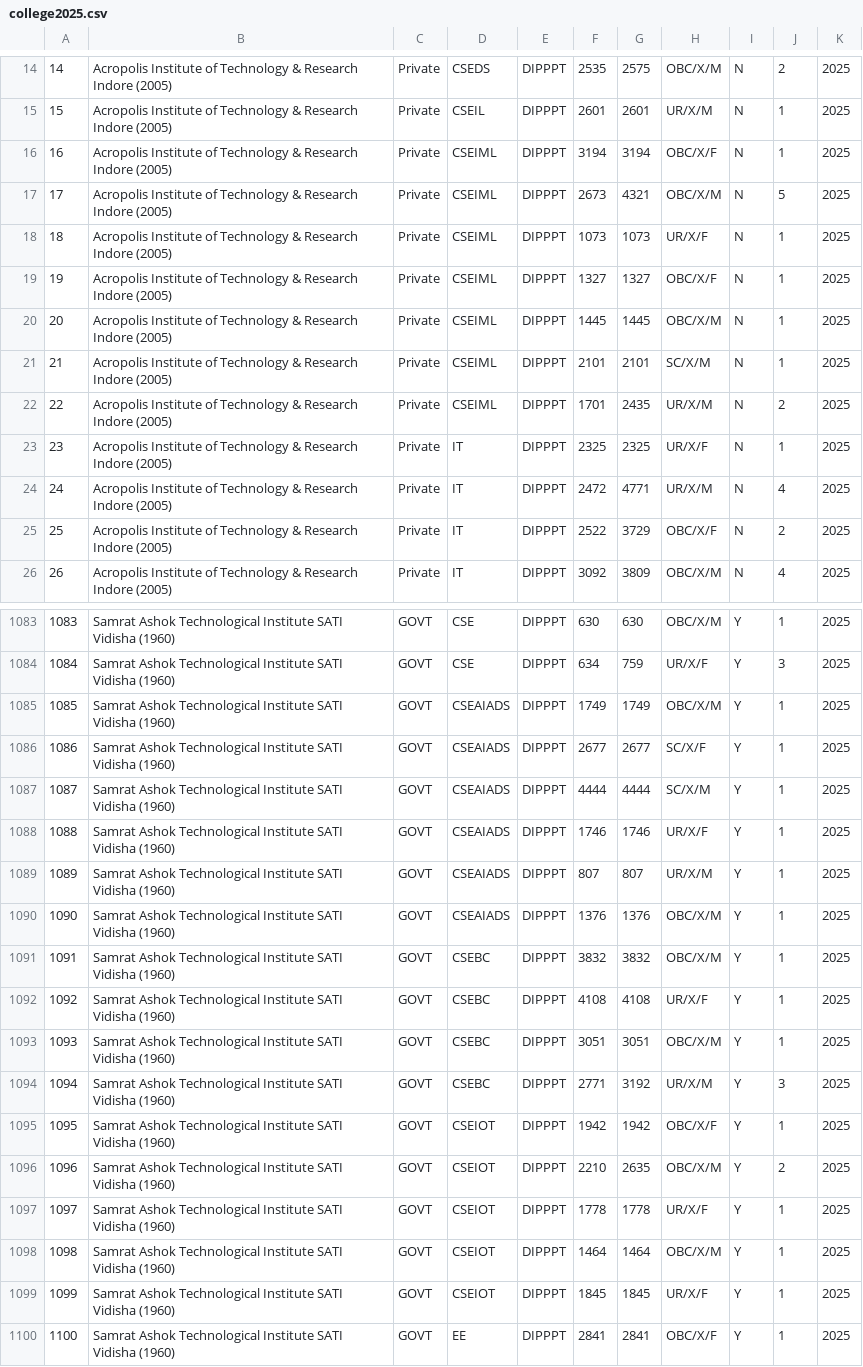
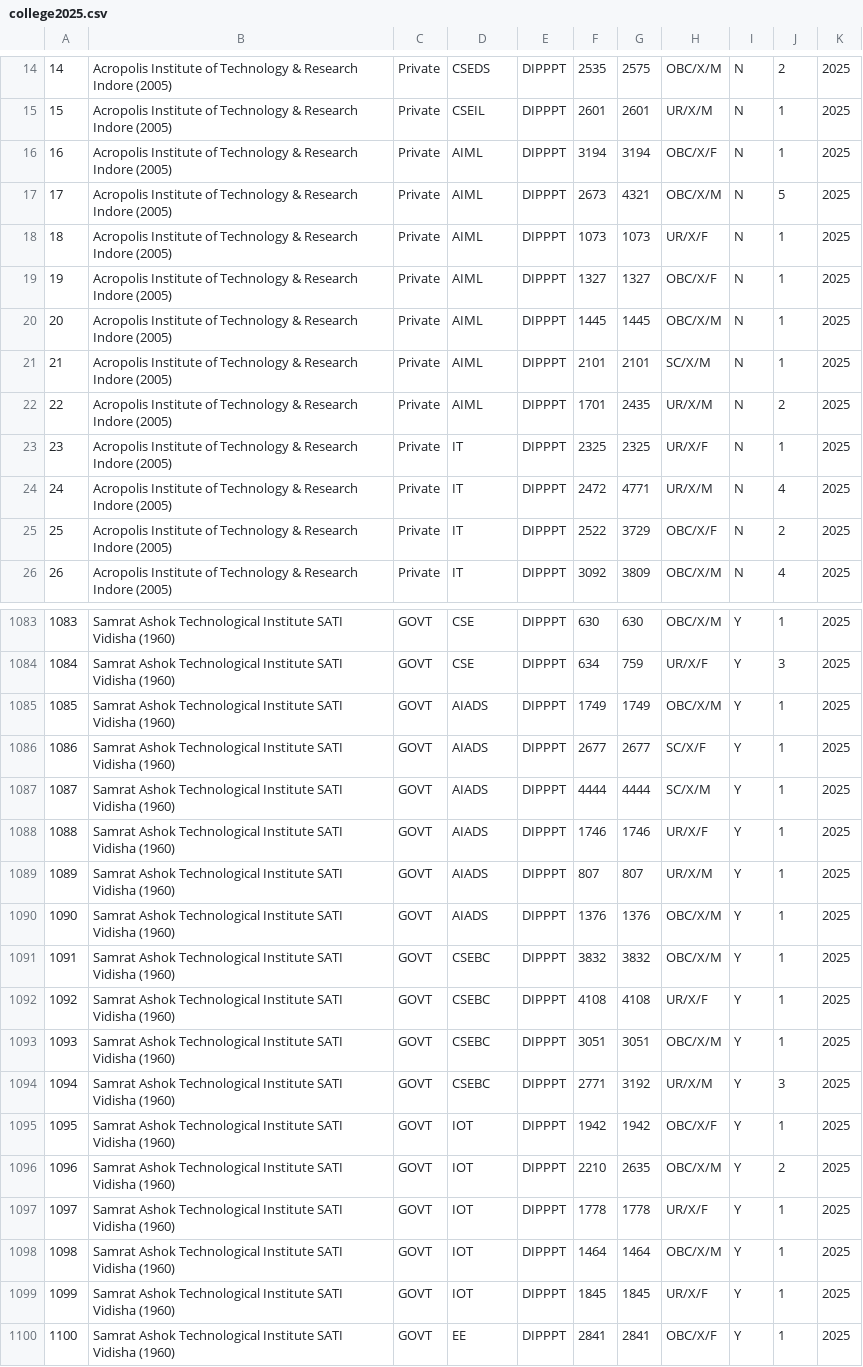
Before and after one commit to Lakshyapachkhede/College-Predictor, a CSV file: extracted_data/college2025.csv, drawn as a sheet; only a part is shown, gaps mark what is left out; the diff covers the shown part only.

```diff
--- a/extracted_data/college2025.csv
+++ b/extracted_data/college2025.csv
@@ -15,9 +15,9 @@
 15,Acropolis Institute of Technology & Research Indore (2005), Private ,CSEIL   ,DIPPPT ,2601,2601  , UR/X/M    ,N,1,2025
-16,Acropolis Institute of Technology & Research Indore (2005), Private ,CSEIML  ,DIPPPT ,3194,3194  , OBC/X/F   ,N,1,2025
-17,Acropolis Institute of Technology & Research Indore (2005), Private ,CSEIML  ,DIPPPT ,2673 ,4321 , OBC/X/M   ,N,5,2025
-18,Acropolis Institute of Technology & Research Indore (2005), Private ,CSEIML  ,DIPPPT ,1073 ,1073 , UR/X/F    ,N,1,2025
-19,Acropolis Institute of Technology & Research Indore (2005), Private ,CSEIML  ,DIPPPT ,1327 ,1327 , OBC/X/F   ,N,1,2025
-20,Acropolis Institute of Technology & Research Indore (2005), Private ,CSEIML  ,DIPPPT ,1445 ,1445 , OBC/X/M   ,N,1,2025
-21,Acropolis Institute of Technology & Research Indore (2005), Private ,CSEIML  ,DIPPPT ,2101 ,2101 , SC/X/M    ,N,1,2025
-22,Acropolis Institute of Technology & Research Indore (2005), Private ,CSEIML  ,DIPPPT ,1701 ,2435 , UR/X/M    ,N,2,2025
+16,Acropolis Institute of Technology & Research Indore (2005), Private ,AIML  ,DIPPPT ,3194,3194  , OBC/X/F   ,N,1,2025
+17,Acropolis Institute of Technology & Research Indore (2005), Private ,AIML  ,DIPPPT ,2673 ,4321 , OBC/X/M   ,N,5,2025
+18,Acropolis Institute of Technology & Research Indore (2005), Private ,AIML  ,DIPPPT ,1073 ,1073 , UR/X/F    ,N,1,2025
+19,Acropolis Institute of Technology & Research Indore (2005), Private ,AIML  ,DIPPPT ,1327 ,1327 , OBC/X/F   ,N,1,2025
+20,Acropolis Institute of Technology & Research Indore (2005), Private ,AIML  ,DIPPPT ,1445 ,1445 , OBC/X/M   ,N,1,2025
+21,Acropolis Institute of Technology & Research Indore (2005), Private ,AIML  ,DIPPPT ,2101 ,2101 , SC/X/M    ,N,1,2025
+22,Acropolis Institute of Technology & Research Indore (2005), Private ,AIML  ,DIPPPT ,1701 ,2435 , UR/X/M    ,N,2,2025
 23,Acropolis Institute of Technology & Research Indore (2005), Private ,IT    ,DIPPPT ,2325,2325  , UR/X/F    ,N,1,2025
@@ -1084,8 +1084,8 @@
 1084 ,Samrat Ashok Technological Institute SATI Vidisha (1960) , GOVT ,CSE        ,DIPPPT , 634, 759, UR/X/F     , Y , 3,2025
-1085 ,Samrat Ashok Technological Institute SATI Vidisha (1960) , GOVT ,CSEAIADS   ,DIPPPT ,1749,1749, OBC/X/M    , Y , 1,2025
-1086 ,Samrat Ashok Technological Institute SATI Vidisha (1960) , GOVT ,CSEAIADS   ,DIPPPT ,2677,2677, SC/X/F     , Y , 1,2025
-1087 ,Samrat Ashok Technological Institute SATI Vidisha (1960) , GOVT ,CSEAIADS   ,DIPPPT ,4444,4444, SC/X/M     , Y , 1,2025
-1088 ,Samrat Ashok Technological Institute SATI Vidisha (1960) , GOVT ,CSEAIADS   ,DIPPPT ,1746,1746, UR/X/F     , Y , 1,2025
-1089 ,Samrat Ashok Technological Institute SATI Vidisha (1960) , GOVT ,CSEAIADS   ,DIPPPT , 807, 807, UR/X/M     , Y , 1,2025
-1090 ,Samrat Ashok Technological Institute SATI Vidisha (1960) , GOVT ,CSEAIADS   ,DIPPPT ,1376,1376, OBC/X/M    , Y , 1,2025
+1085 ,Samrat Ashok Technological Institute SATI Vidisha (1960) , GOVT ,AIADS   ,DIPPPT ,1749,1749, OBC/X/M    , Y , 1,2025
+1086 ,Samrat Ashok Technological Institute SATI Vidisha (1960) , GOVT ,AIADS   ,DIPPPT ,2677,2677, SC/X/F     , Y , 1,2025
+1087 ,Samrat Ashok Technological Institute SATI Vidisha (1960) , GOVT ,AIADS   ,DIPPPT ,4444,4444, SC/X/M     , Y , 1,2025
+1088 ,Samrat Ashok Technological Institute SATI Vidisha (1960) , GOVT ,AIADS   ,DIPPPT ,1746,1746, UR/X/F     , Y , 1,2025
+1089 ,Samrat Ashok Technological Institute SATI Vidisha (1960) , GOVT ,AIADS   ,DIPPPT , 807, 807, UR/X/M     , Y , 1,2025
+1090 ,Samrat Ashok Technological Institute SATI Vidisha (1960) , GOVT ,AIADS   ,DIPPPT ,1376,1376, OBC/X/M    , Y , 1,2025
 1091 ,Samrat Ashok Technological Institute SATI Vidisha (1960) , GOVT ,CSEBC      ,DIPPPT ,3832,3832, OBC/X/M    , Y , 1,2025
@@ -1094,7 +1094,7 @@
 1094 ,Samrat Ashok Technological Institute SATI Vidisha (1960) , GOVT ,CSEBC      ,DIPPPT ,2771,3192, UR/X/M     , Y , 3,2025
-1095 ,Samrat Ashok Technological Institute SATI Vidisha (1960) , GOVT ,CSEIOT     ,DIPPPT ,1942,1942, OBC/X/F    , Y , 1,2025
-1096 ,Samrat Ashok Technological Institute SATI Vidisha (1960) , GOVT ,CSEIOT     ,DIPPPT ,2210,2635, OBC/X/M    , Y , 2,2025
-1097 ,Samrat Ashok Technological Institute SATI Vidisha (1960) , GOVT ,CSEIOT     ,DIPPPT ,1778,1778, UR/X/F     , Y , 1,2025
-1098 ,Samrat Ashok Technological Institute SATI Vidisha (1960) , GOVT ,CSEIOT     ,DIPPPT ,1464,1464, OBC/X/M    , Y , 1,2025
-1099 ,Samrat Ashok Technological Institute SATI Vidisha (1960) , GOVT ,CSEIOT     ,DIPPPT ,1845,1845, UR/X/F     , Y , 1,2025
+1095 ,Samrat Ashok Technological Institute SATI Vidisha (1960) , GOVT ,IOT     ,DIPPPT ,1942,1942, OBC/X/F    , Y , 1,2025
+1096 ,Samrat Ashok Technological Institute SATI Vidisha (1960) , GOVT ,IOT     ,DIPPPT ,2210,2635, OBC/X/M    , Y , 2,2025
+1097 ,Samrat Ashok Technological Institute SATI Vidisha (1960) , GOVT ,IOT     ,DIPPPT ,1778,1778, UR/X/F     , Y , 1,2025
+1098 ,Samrat Ashok Technological Institute SATI Vidisha (1960) , GOVT ,IOT     ,DIPPPT ,1464,1464, OBC/X/M    , Y , 1,2025
+1099 ,Samrat Ashok Technological Institute SATI Vidisha (1960) , GOVT ,IOT     ,DIPPPT ,1845,1845, UR/X/F     , Y , 1,2025
 1100 ,Samrat Ashok Technological Institute SATI Vidisha (1960) , GOVT ,EE         ,DIPPPT ,2841,2841, OBC/X/F    , Y , 1,2025
```
Also changed, not shown: 78 edited cells elsewhere in this file, extracted_data/college2024.csv, 15 other files.
